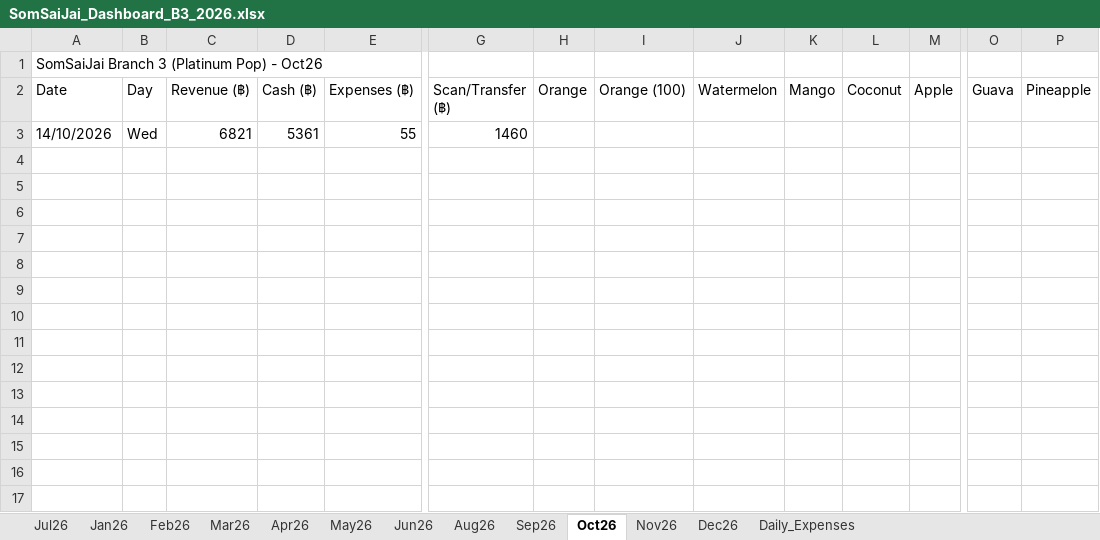
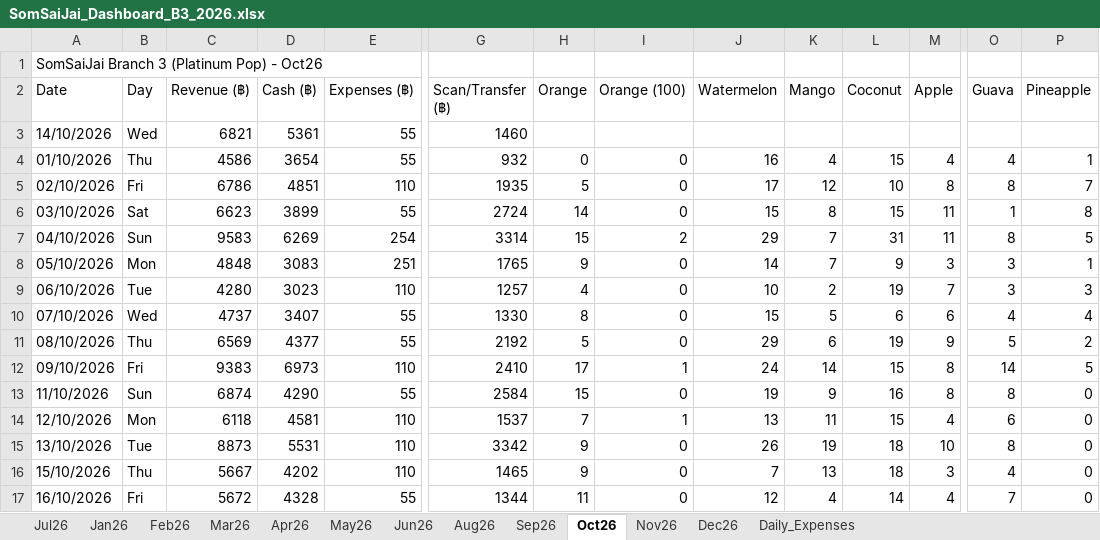
Before and after one commit to metasith-blessme/Somsaijai-Dashboard, an Excel workbook: 3_Automation_Dashboard/SomSaiJai_Dashboard_B3_2026.xlsx, sheet Oct26, drawn as a sheet; only a part is shown, gaps mark what is left out; values as stored, in another font and other column widths than the file's, no borders; rows hold the shown columns only; the diff names each change by its address in the sheet, - before the commit and + after, or states it on an @@ line.

Commit message:
Import B3 sales Oct 2026 from Parn's Daily Shop Report photos (approved by Parn)
14 days, revenue 90599 (--day12=B12). 14/10 (LINE batch, 6821) unchanged.

```diff
--- a/3_Automation_Dashboard/SomSaiJai_Dashboard_B3_2026.xlsx (sheet Oct26)
+++ b/3_Automation_Dashboard/SomSaiJai_Dashboard_B3_2026.xlsx (sheet Oct26)
+row 4: 01/10/2026 | Thu | 4586 | 3654 | 55 | 932 | 0 | 0 | 16 | 4 | 15 | 4 | 4 | 1
+row 5: 02/10/2026 | Fri | 6786 | 4851 | 110 | 1935 | 5 | 0 | 17 | 12 | 10 | 8 | 8 | 7
+row 6: 03/10/2026 | Sat | 6623 | 3899 | 55 | 2724 | 14 | 0 | 15 | 8 | 15 | 11 | 1 | 8
+row 7: 04/10/2026 | Sun | 9583 | 6269 | 254 | 3314 | 15 | 2 | 29 | 7 | 31 | 11 | 8 | 5
+row 8: 05/10/2026 | Mon | 4848 | 3083 | 251 | 1765 | 9 | 0 | 14 | 7 | 9 | 3 | 3 | 1
+row 9: 06/10/2026 | Tue | 4280 | 3023 | 110 | 1257 | 4 | 0 | 10 | 2 | 19 | 7 | 3 | 3
+row 10: 07/10/2026 | Wed | 4737 | 3407 | 55 | 1330 | 8 | 0 | 15 | 5 | 6 | 6 | 4 | 4
+row 11: 08/10/2026 | Thu | 6569 | 4377 | 55 | 2192 | 5 | 0 | 29 | 6 | 19 | 9 | 5 | 2
+row 12: 09/10/2026 | Fri | 9383 | 6973 | 110 | 2410 | 17 | 1 | 24 | 14 | 15 | 8 | 14 | 5
+row 13: 11/10/2026 | Sun | 6874 | 4290 | 55 | 2584 | 15 | 0 | 19 | 9 | 16 | 8 | 8 | 0
+row 14: 12/10/2026 | Mon | 6118 | 4581 | 110 | 1537 | 7 | 1 | 13 | 11 | 15 | 4 | 6 | 0
+row 15: 13/10/2026 | Tue | 8873 | 5531 | 110 | 3342 | 9 | 0 | 26 | 19 | 18 | 10 | 8 | 0
+row 16: 15/10/2026 | Thu | 5667 | 4202 | 110 | 1465 | 9 | 0 | 7 | 13 | 18 | 3 | 4 | 0
+row 17: 16/10/2026 | Fri | 5672 | 4328 | 55 | 1344 | 11 | 0 | 12 | 4 | 14 | 4 | 7 | 0
```
Also changed, not shown: 24 other files.
